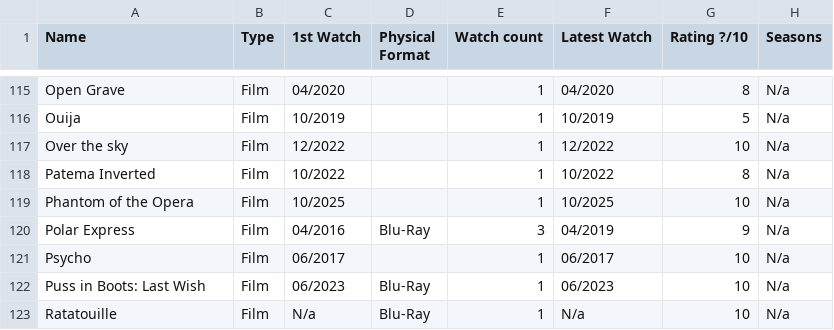
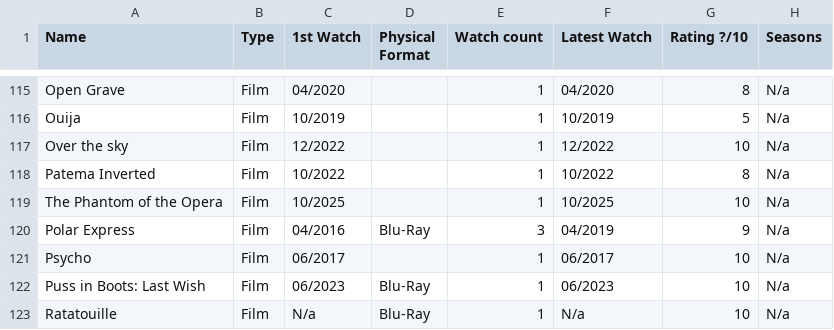
Before and after one commit to raulblideran/watched-films, a CSV file: movies.csv, drawn as a sheet; only a part is shown, gaps mark what is left out; the diff names each change by its address in the sheet, - before the commit and + after, or states it on an @@ line.

Commit message:
updated the csv

```diff
--- a/movies.csv
+++ b/movies.csv
-A119 (Name): Phantom of the Opera
+A119 (Name): The Phantom of the Opera
```
